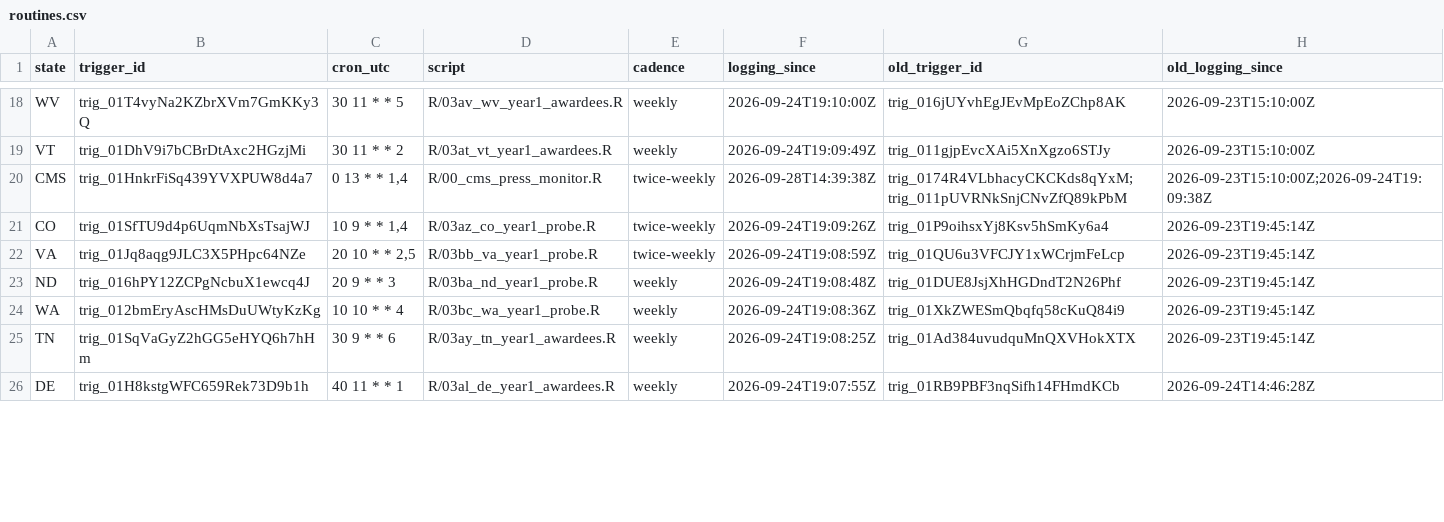
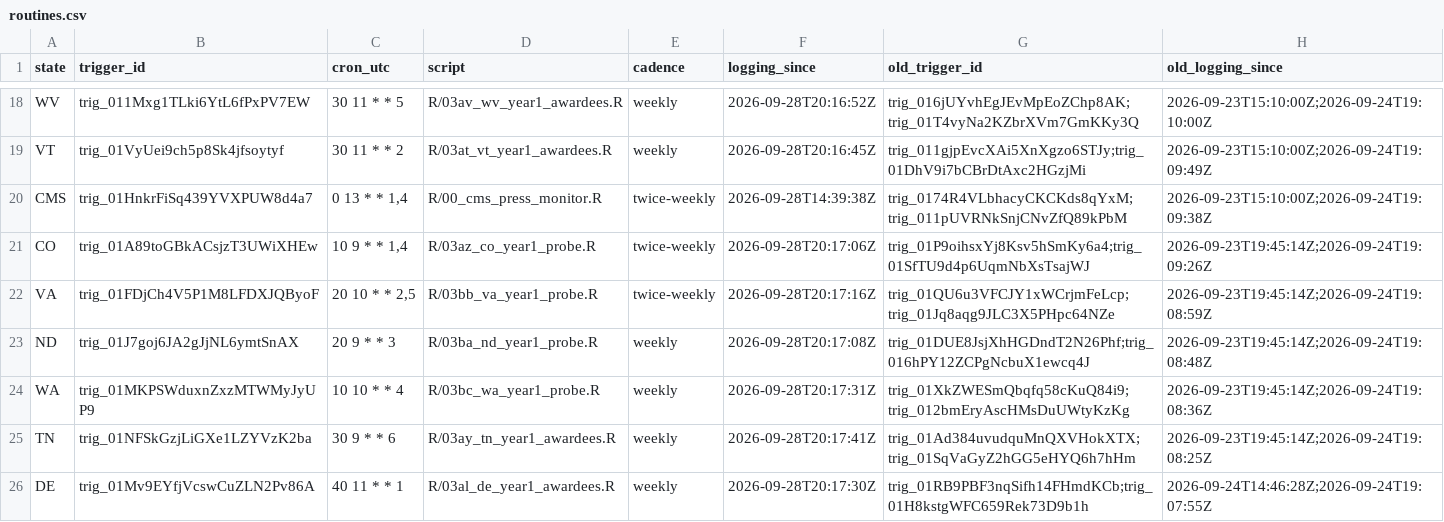
Before and after one commit to INicchitta12/RHTP_Tracker, a CSV file: config/routines.csv, drawn as a sheet; only a part is shown, gaps mark what is left out; the diff covers the shown part only; the diff names each change by its address in the sheet, - before the commit and + after, or states it on an @@ line.

```diff
--- a/config/routines.csv
+++ b/config/routines.csv
-B18 (trigger_id): trig_01T4vyNa2KZbrXVm7GmKKy3Q
+B18 (trigger_id): trig_011Mxg1TLki6YtL6fPxPV7EW
-F18 (logging_since): 2026-09-24T19:10:00Z
+F18 (logging_since): 2026-09-28T20:16:52Z
-G18 (old_trigger_id): trig_016jUYvhEgJEvMpEoZChp8AK
+G18 (old_trigger_id): trig_016jUYvhEgJEvMpEoZChp8AK;trig_01T4vyNa2KZbrXVm7GmKKy3Q
-H18 (old_logging_since): 2026-09-23T15:10:00Z
+H18 (old_logging_since): 2026-09-23T15:10:00Z;2026-09-24T19:10:00Z
-B19 (trigger_id): trig_01DhV9i7bCBrDtAxc2HGzjMi
+B19 (trigger_id): trig_01VyUei9ch5p8Sk4jfsoytyf
-F19 (logging_since): 2026-09-24T19:09:49Z
+F19 (logging_since): 2026-09-28T20:16:45Z
-G19 (old_trigger_id): trig_011gjpEvcXAi5XnXgzo6STJy
+G19 (old_trigger_id): trig_011gjpEvcXAi5XnXgzo6STJy;trig_01DhV9i7bCBrDtAxc2HGzjMi
-H19 (old_logging_since): 2026-09-23T15:10:00Z
+H19 (old_logging_since): 2026-09-23T15:10:00Z;2026-09-24T19:09:49Z
-B21 (trigger_id): trig_01SfTU9d4p6UqmNbXsTsajWJ
+B21 (trigger_id): trig_01A89toGBkACsjzT3UWiXHEw
-F21 (logging_since): 2026-09-24T19:09:26Z
+F21 (logging_since): 2026-09-28T20:17:06Z
-G21 (old_trigger_id): trig_01P9oihsxYj8Ksv5hSmKy6a4
+G21 (old_trigger_id): trig_01P9oihsxYj8Ksv5hSmKy6a4;trig_01SfTU9d4p6UqmNbXsTsajWJ
-H21 (old_logging_since): 2026-09-23T19:45:14Z
+H21 (old_logging_since): 2026-09-23T19:45:14Z;2026-09-24T19:09:26Z
-B22 (trigger_id): trig_01Jq8aqg9JLC3X5PHpc64NZe
+B22 (trigger_id): trig_01FDjCh4V5P1M8LFDXJQByoF
-F22 (logging_since): 2026-09-24T19:08:59Z
+F22 (logging_since): 2026-09-28T20:17:16Z
-G22 (old_trigger_id): trig_01QU6u3VFCJY1xWCrjmFeLcp
+G22 (old_trigger_id): trig_01QU6u3VFCJY1xWCrjmFeLcp;trig_01Jq8aqg9JLC3X5PHpc64NZe
-H22 (old_logging_since): 2026-09-23T19:45:14Z
+H22 (old_logging_since): 2026-09-23T19:45:14Z;2026-09-24T19:08:59Z
-B23 (trigger_id): trig_016hPY12ZCPgNcbuX1ewcq4J
+B23 (trigger_id): trig_01J7goj6JA2gJjNL6ymtSnAX
-F23 (logging_since): 2026-09-24T19:08:48Z
+F23 (logging_since): 2026-09-28T20:17:08Z
-G23 (old_trigger_id): trig_01DUE8JsjXhHGDndT2N26Phf
+G23 (old_trigger_id): trig_01DUE8JsjXhHGDndT2N26Phf;trig_016hPY12ZCPgNcbuX1ewcq4J
-H23 (old_logging_since): 2026-09-23T19:45:14Z
+H23 (old_logging_since): 2026-09-23T19:45:14Z;2026-09-24T19:08:48Z
-B24 (trigger_id): trig_012bmEryAscHMsDuUWtyKzKg
+B24 (trigger_id): trig_01MKPSWduxnZxzMTWMyJyUP9
-F24 (logging_since): 2026-09-24T19:08:36Z
+F24 (logging_since): 2026-09-28T20:17:31Z
-G24 (old_trigger_id): trig_01XkZWESmQbqfq58cKuQ84i9
+G24 (old_trigger_id): trig_01XkZWESmQbqfq58cKuQ84i9;trig_012bmEryAscHMsDuUWtyKzKg
-H24 (old_logging_since): 2026-09-23T19:45:14Z
+H24 (old_logging_since): 2026-09-23T19:45:14Z;2026-09-24T19:08:36Z
-B25 (trigger_id): trig_01SqVaGyZ2hGG5eHYQ6h7hHm
+B25 (trigger_id): trig_01NFSkGzjLiGXe1LZYVzK2ba
-F25 (logging_since): 2026-09-24T19:08:25Z
+F25 (logging_since): 2026-09-28T20:17:41Z
-G25 (old_trigger_id): trig_01Ad384uvudquMnQXVHokXTX
+G25 (old_trigger_id): trig_01Ad384uvudquMnQXVHokXTX;trig_01SqVaGyZ2hGG5eHYQ6h7hHm
-H25 (old_logging_since): 2026-09-23T19:45:14Z
+H25 (old_logging_since): 2026-09-23T19:45:14Z;2026-09-24T19:08:25Z
-B26 (trigger_id): trig_01H8kstgWFC659Rek73D9b1h
+B26 (trigger_id): trig_01Mv9EYfjVcswCuZLN2Pv86A
-F26 (logging_since): 2026-09-24T19:07:55Z
+F26 (logging_since): 2026-09-28T20:17:30Z
-G26 (old_trigger_id): trig_01RB9PBF3nqSifh14FHmdKCb
+G26 (old_trigger_id): trig_01RB9PBF3nqSifh14FHmdKCb;trig_01H8kstgWFC659Rek73D9b1h
-H26 (old_logging_since): 2026-09-24T14:46:28Z
+H26 (old_logging_since): 2026-09-24T14:46:28Z;2026-09-24T19:07:55Z
```
Also changed, not shown: 4 added rows and 100 edited cells elsewhere in this file, 2 other files.
